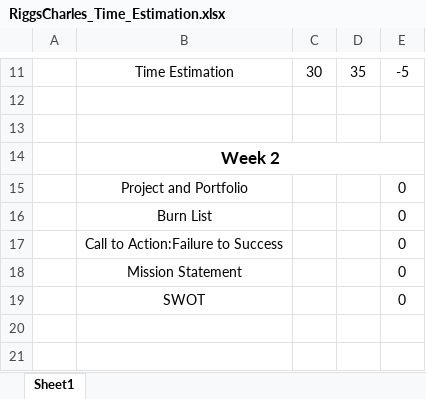
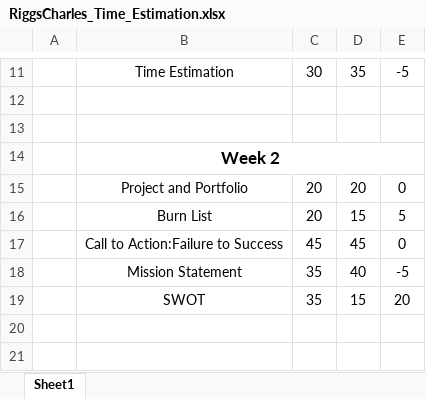
Before and after one commit to Riggs-Charles-Portfolio/portfolio, an Excel workbook: logs/RiggsCharles_Time_Estimation.xlsx, sheet Sheet1, drawn as a sheet; only a part is shown, gaps mark what is left out; values as stored, in another font and other column widths than the file's, no borders; removed rows and columns are numbered as before the commit, all else as after; the diff names each change by its address in the sheet, - before the commit and + after, or states it on an @@ line.

```diff
--- a/logs/RiggsCharles_Time_Estimation.xlsx (sheet Sheet1)
+++ b/logs/RiggsCharles_Time_Estimation.xlsx (sheet Sheet1)
-C15: (empty)
+C15: 20
-D15: (empty)
+D15: 20
-row 16:  | Burn List |  |  | 0
-row 17:  | Call to Action:Failure to Success |  |  | 0
-row 18:  | Mission Statement |  |  | 0
-row 19:  | SWOT |  |  | 0
+row 16:  | Burn List | 20 | 15 | 5
+row 17:  | Call to Action:Failure to Success | 45 | 45 | 0
+row 18:  | Mission Statement | 35 | 40 | -5
+row 19:  | SWOT | 35 | 15 | 20
```
Also changed, not shown: 5 other files.
